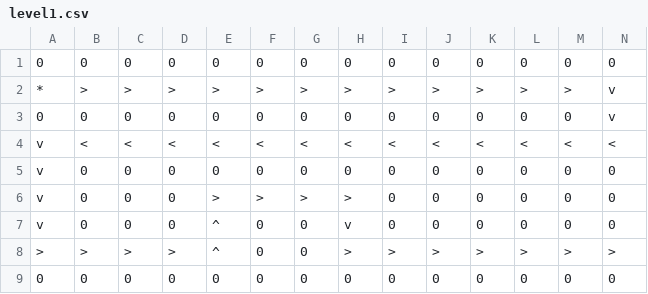
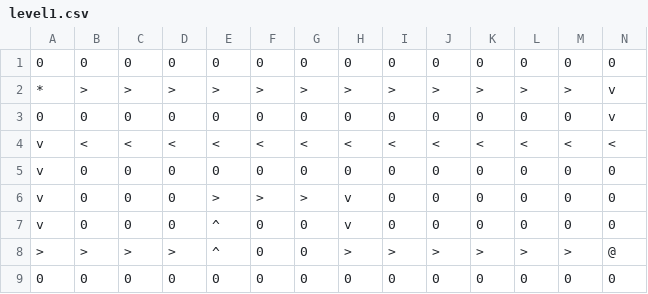
Before and after one commit to qiujason/Bloons-Tower-Defense, a CSV file: data/layouts/level1.csv, drawn as a sheet.

```diff
--- a/data/layouts/level1.csv
+++ b/data/layouts/level1.csv
@@ -5,5 +5,5 @@ v,<,<,<,<,<,<,<,<,<,<,<,<,<
 v,0,0,0,0,0,0,0,0,0,0,0,0,0
-v,0,0,0,>,>,>,>,0,0,0,0,0,0
+v,0,0,0,>,>,>,v,0,0,0,0,0,0
 v,0,0,0,^,0,0,v,0,0,0,0,0,0
->,>,>,>,^,0,0,>,>,>,>,>,>,>
+>,>,>,>,^,0,0,>,>,>,>,>,>,@
 0,0,0,0,0,0,0,0,0,0,0,0,0,0
```
Also changed, not shown: 4 other files.
